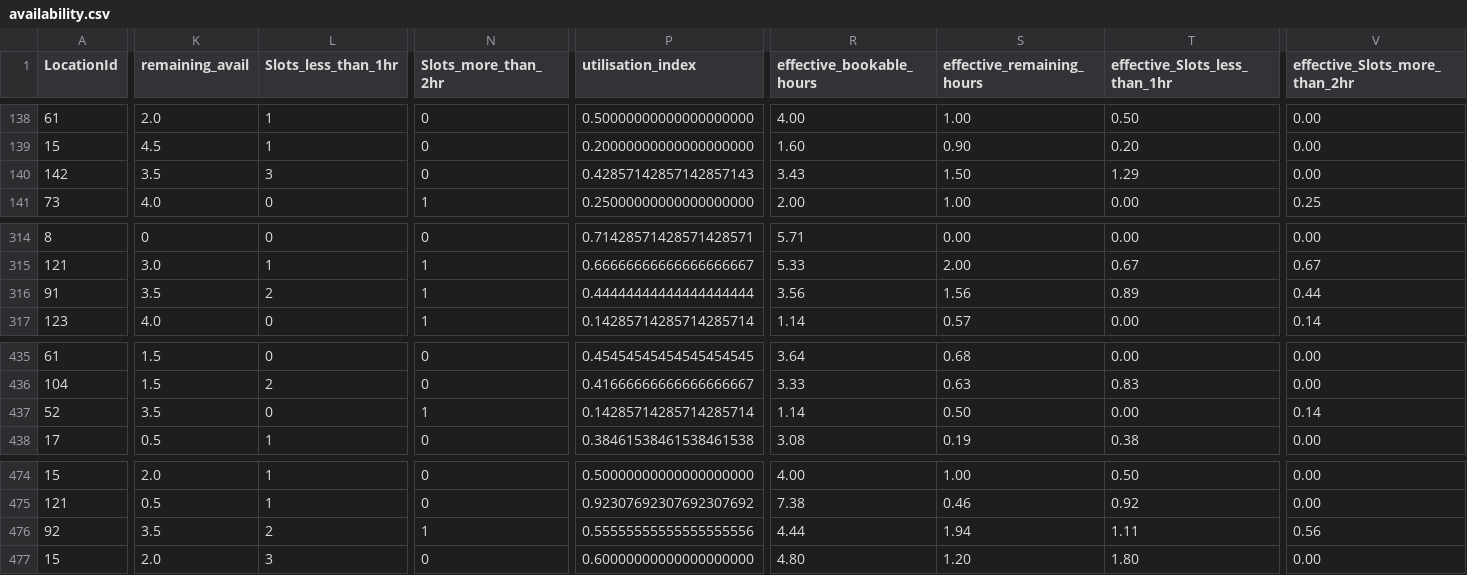
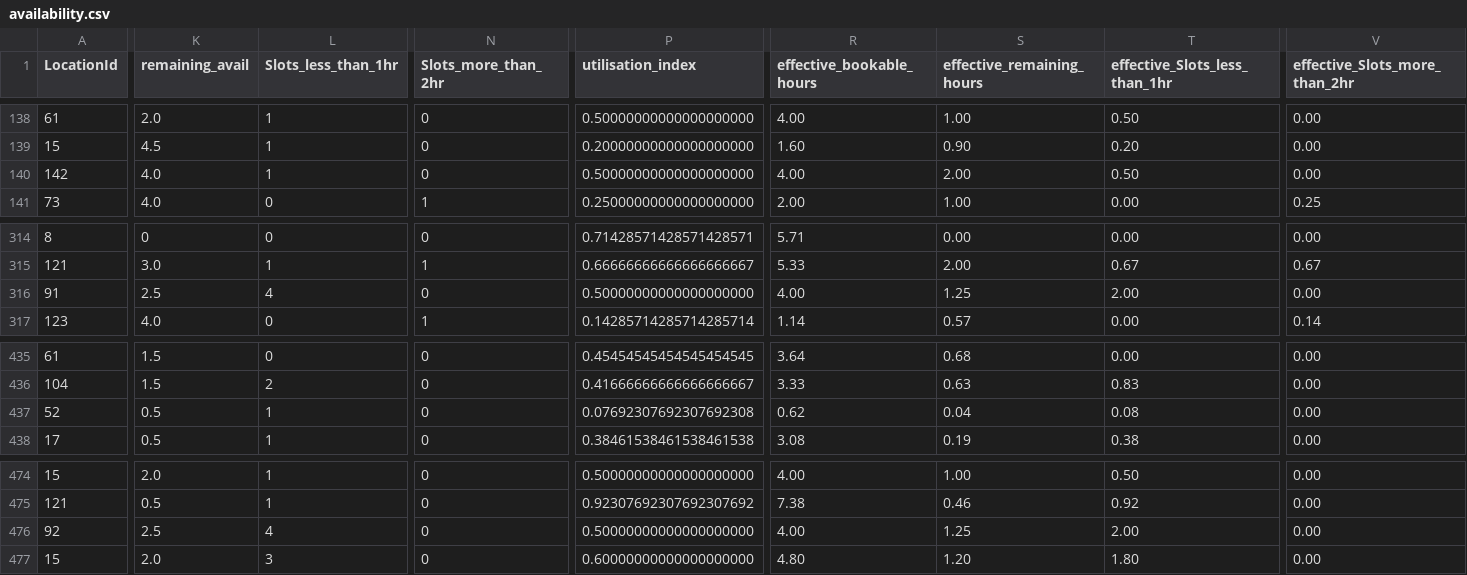
Before and after one commit to AryanGupta-Faireez/availability-dashboard, a CSV file: data/availability.csv, drawn as a sheet; only a part is shown, gaps mark what is left out; the diff covers the shown part only; the diff names each change by its address in the sheet, - before the commit and + after, or states it on an @@ line.

```diff
--- a/data/availability.csv
+++ b/data/availability.csv
-K140 (remaining_avail): 3.5
+K140 (remaining_avail): 4.0
-L140 (Slots_less_than_1hr): 3
+L140 (Slots_less_than_1hr): 1
-P140 (utilisation_index): 0.42857142857142857143
+P140 (utilisation_index): 0.50000000000000000000
-R140 (effective_bookable_hours): 3.43
+R140 (effective_bookable_hours): 4.00
-S140 (effective_remaining_hours): 1.50
+S140 (effective_remaining_hours): 2.00
-T140 (effective_Slots_less_than_1hr): 1.29
+T140 (effective_Slots_less_than_1hr): 0.50
-K316 (remaining_avail): 3.5
+K316 (remaining_avail): 2.5
-L316 (Slots_less_than_1hr): 2
+L316 (Slots_less_than_1hr): 4
-N316 (Slots_more_than_2hr): 1
+N316 (Slots_more_than_2hr): 0
-P316 (utilisation_index): 0.44444444444444444444
+P316 (utilisation_index): 0.50000000000000000000
-R316 (effective_bookable_hours): 3.56
+R316 (effective_bookable_hours): 4.00
-S316 (effective_remaining_hours): 1.56
+S316 (effective_remaining_hours): 1.25
-T316 (effective_Slots_less_than_1hr): 0.89
+T316 (effective_Slots_less_than_1hr): 2.00
-V316 (effective_Slots_more_than_2hr): 0.44
+V316 (effective_Slots_more_than_2hr): 0.00
-K437 (remaining_avail): 3.5
+K437 (remaining_avail): 0.5
-L437 (Slots_less_than_1hr): 0
+L437 (Slots_less_than_1hr): 1
-N437 (Slots_more_than_2hr): 1
+N437 (Slots_more_than_2hr): 0
-P437 (utilisation_index): 0.14285714285714285714
+P437 (utilisation_index): 0.07692307692307692308
-R437 (effective_bookable_hours): 1.14
+R437 (effective_bookable_hours): 0.62
-S437 (effective_remaining_hours): 0.50
+S437 (effective_remaining_hours): 0.04
-T437 (effective_Slots_less_than_1hr): 0.00
+T437 (effective_Slots_less_than_1hr): 0.08
-V437 (effective_Slots_more_than_2hr): 0.14
+V437 (effective_Slots_more_than_2hr): 0.00
-K476 (remaining_avail): 3.5
+K476 (remaining_avail): 2.5
-L476 (Slots_less_than_1hr): 2
+L476 (Slots_less_than_1hr): 4
-N476 (Slots_more_than_2hr): 1
+N476 (Slots_more_than_2hr): 0
-P476 (utilisation_index): 0.55555555555555555556
+P476 (utilisation_index): 0.50000000000000000000
-R476 (effective_bookable_hours): 4.44
+R476 (effective_bookable_hours): 4.00
-S476 (effective_remaining_hours): 1.94
+S476 (effective_remaining_hours): 1.25
-T476 (effective_Slots_less_than_1hr): 1.11
+T476 (effective_Slots_less_than_1hr): 2.00
-V476 (effective_Slots_more_than_2hr): 0.56
+V476 (effective_Slots_more_than_2hr): 0.00
```
Also changed, not shown: 103 edited cells elsewhere in this file, 1 other file.
